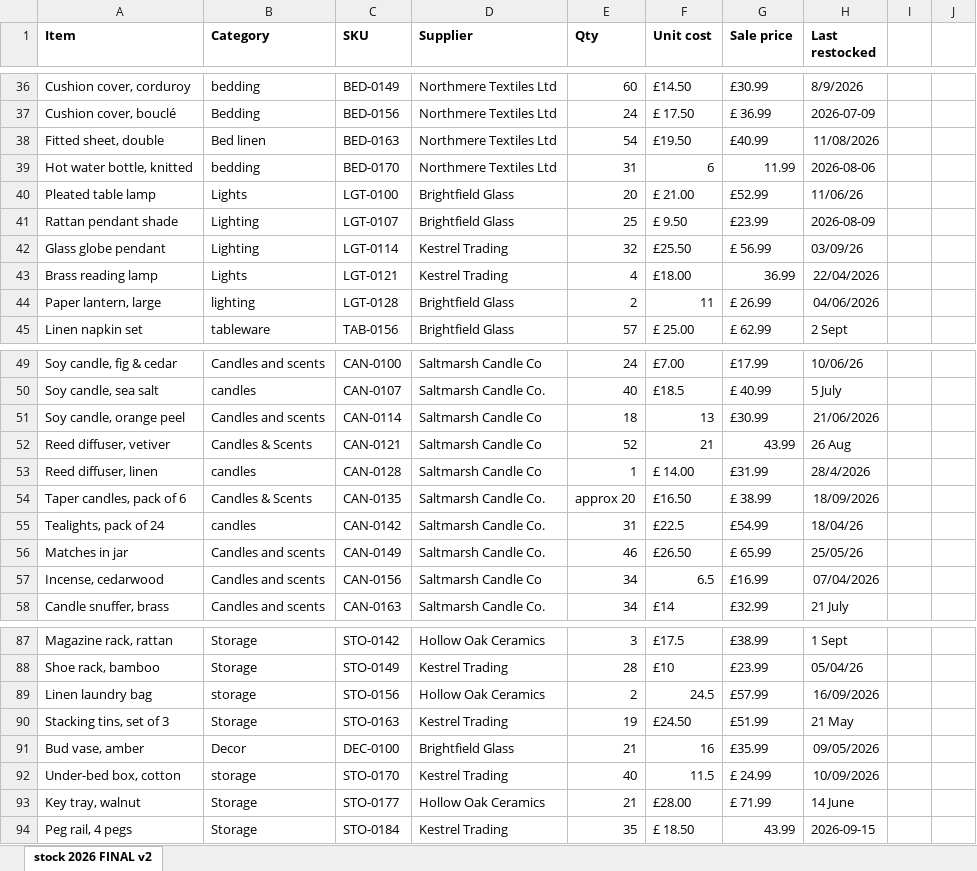
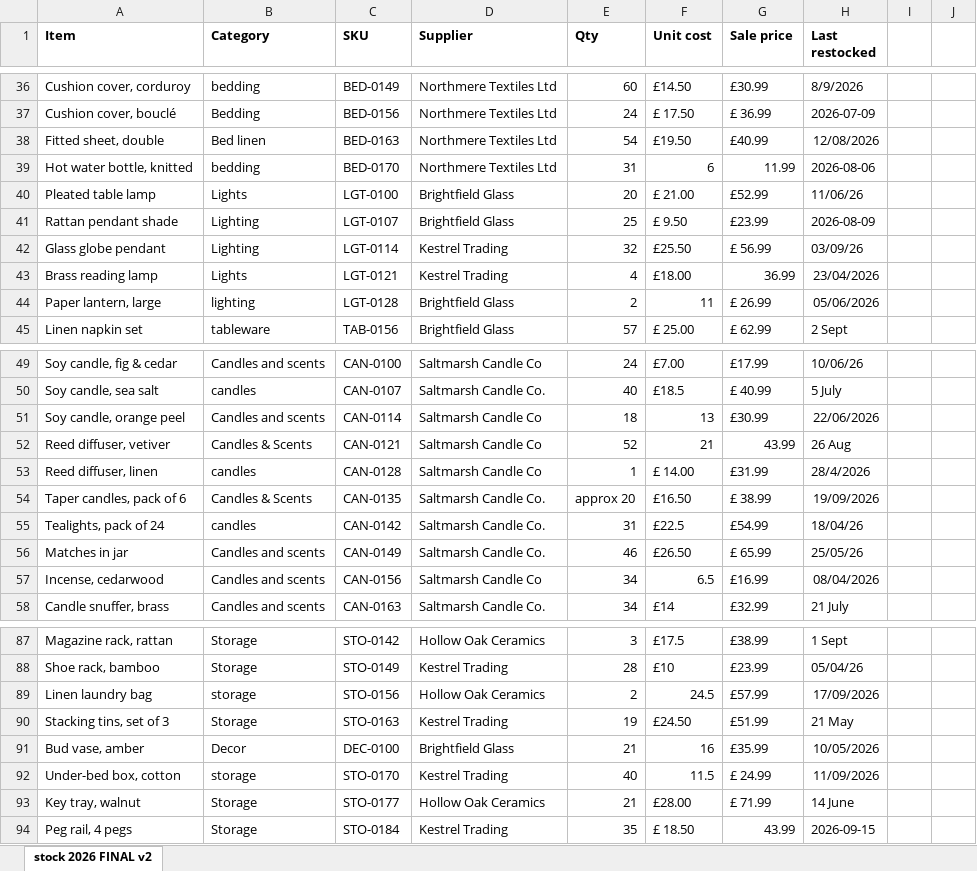
Before and after one commit to TheResilientDad/pebble-thistle-stock, an Excel workbook: data/stock-messy.xlsx, sheet stock 2026 FINAL v2, drawn as a sheet; only a part is shown, gaps mark what is left out; values as stored, in another font and other column widths than the file's, no borders; the diff covers the shown part only; the diff names each change by its address in the sheet, - before the commit and + after, or states it on an @@ line.

```diff
--- a/data/stock-messy.xlsx (sheet stock 2026 FINAL v2)
+++ b/data/stock-messy.xlsx (sheet stock 2026 FINAL v2)
-H38 (Last restocked): 11/08/2026
+H38 (Last restocked): 12/08/2026
-H43 (Last restocked): 22/04/2026
+H43 (Last restocked): 23/04/2026
-H44 (Last restocked): 04/06/2026
+H44 (Last restocked): 05/06/2026
-H51 (Last restocked): 21/06/2026
+H51 (Last restocked): 22/06/2026
-H54 (Last restocked): 18/09/2026
+H54 (Last restocked): 19/09/2026
-H57 (Last restocked): 07/04/2026
+H57 (Last restocked): 08/04/2026
-H89 (Last restocked): 16/09/2026
+H89 (Last restocked): 17/09/2026
-H91 (Last restocked): 09/05/2026
+H91 (Last restocked): 10/05/2026
-H92 (Last restocked): 10/09/2026
+H92 (Last restocked): 11/09/2026
```
Also changed, not shown: 12 edited cells elsewhere in this sheet.
